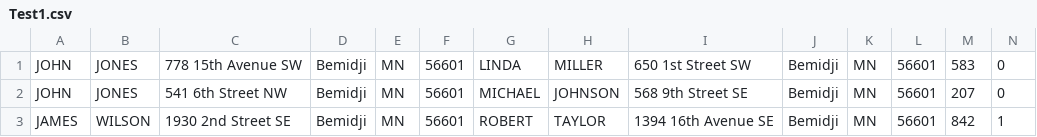
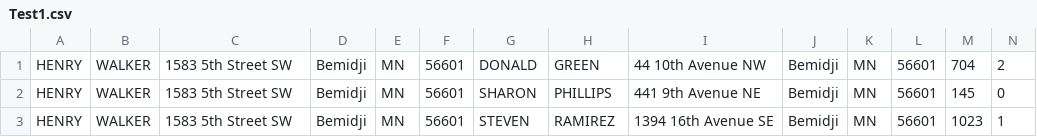
Before and after one commit to SirYancy/CS3528_Project, a CSV file: Test1.csv, drawn as a sheet.

```diff
--- a/Test1.csv
+++ b/Test1.csv
@@ -1,3 +1,3 @@
-JOHN,JONES,778 15th Avenue SW,Bemidji,MN,56601,LINDA,MILLER,650 1st Street SW,Bemidji,MN,56601,583,0
-JOHN,JONES,541 6th Street NW,Bemidji,MN,56601,MICHAEL,JOHNSON,568 9th Street SE,Bemidji,MN,56601,207,0
-JAMES,WILSON,1930 2nd Street SE,Bemidji,MN,56601,ROBERT,TAYLOR,1394 16th Avenue SE,Bemidji,MN,56601,842,1
+HENRY,WALKER,1583 5th Street SW,Bemidji,MN,56601,DONALD,GREEN,44 10th Avenue NW,Bemidji,MN,56601,704,2
+HENRY,WALKER,1583 5th Street SW,Bemidji,MN,56601,SHARON,PHILLIPS,441 9th Avenue NE,Bemidji,MN,56601,145,0
+HENRY,WALKER,1583 5th Street SW,Bemidji,MN,56601,STEVEN,RAMIREZ,1394 16th Avenue SE,Bemidji,MN,56601,1023,1
```
Also changed, not shown: bin/Debug/Test1.csv, 7 other files.
